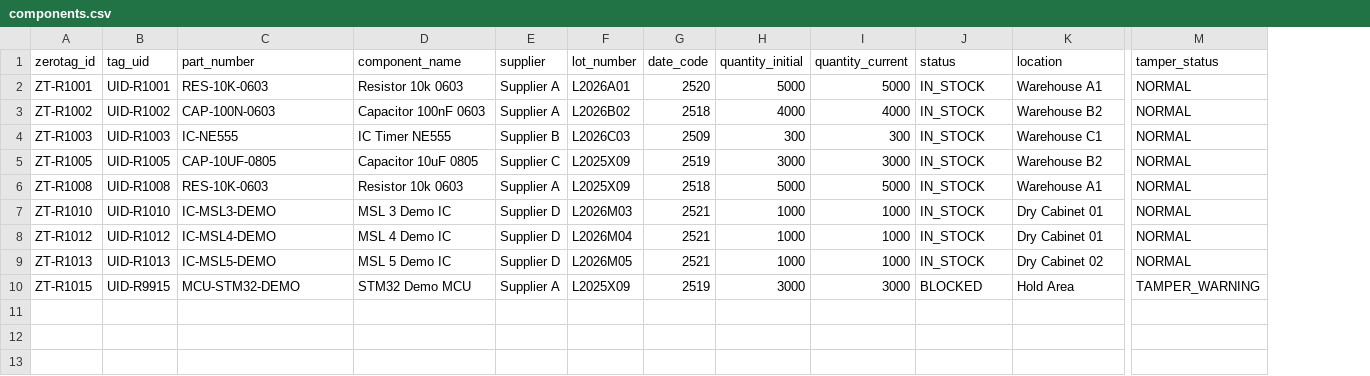
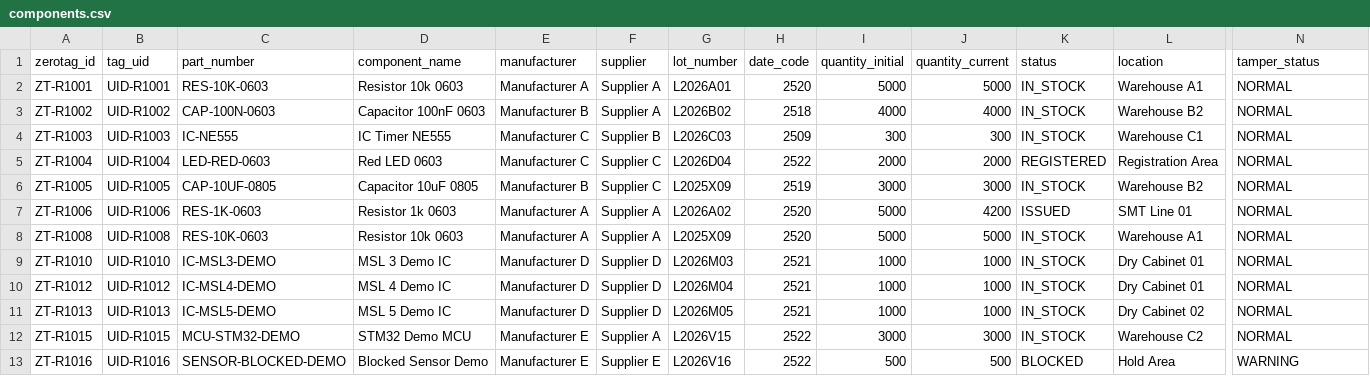
Before and after one commit to vdtrong2051/zerotag-reel-mvp, a CSV file: data/seed_csv/components.csv, drawn as a sheet; only a part is shown, gaps mark what is left out; addresses are those after the commit; rows hold the shown columns only; the diff names each change by its address in the sheet, - before the commit and + after, or states it on an @@ line.

Commit message:
data: normalize demo seed and gateway payloads #1

```diff
--- a/data/seed_csv/components.csv
+++ b/data/seed_csv/components.csv
+column E (manufacturer), rows 2-4: Manufacturer A | Manufacturer B | Manufacturer C; row 6: Manufacturer B; rows 8-12: Manufacturer A | Manufacturer D | Manufacturer D | Manufacturer D | Manufacturer E
+row 5: ZT-R1004 | UID-R1004 | LED-RED-0603 | Red LED 0603 | Manufacturer C | Supplier C | L2026D04 | 2522 | 2000 | 2000 | REGISTERED | Registration Area | NORMAL
+row 7: ZT-R1006 | UID-R1006 | RES-1K-0603 | Resistor 1k 0603 | Manufacturer A | Supplier A | L2026A02 | 2520 | 5000 | 4200 | ISSUED | SMT Line 01 | NORMAL
-H8 (date_code): 2518
+H8 (date_code): 2520
-B12 (tag_uid): UID-R9915
+B12 (tag_uid): UID-R1015
-G12 (lot_number): L2025X09
+G12 (lot_number): L2026V15
-H12 (date_code): 2519
+H12 (date_code): 2522
-K12 (status): BLOCKED
+K12 (status): IN_STOCK
-L12 (location): Hold Area
+L12 (location): Warehouse C2
-N12 (tamper_status): TAMPER_WARNING
+N12 (tamper_status): NORMAL
+row 13: ZT-R1016 | UID-R1016 | SENSOR-BLOCKED-DEMO | Blocked Sensor Demo | Manufacturer E | Supplier E | L2026V16 | 2522 | 500 | 500 | BLOCKED | Hold Area | WARNING
```
Also changed, not shown: data/seed_csv/bom_items.csv, data/seed_csv/verification_cases.csv, 7 other files.
